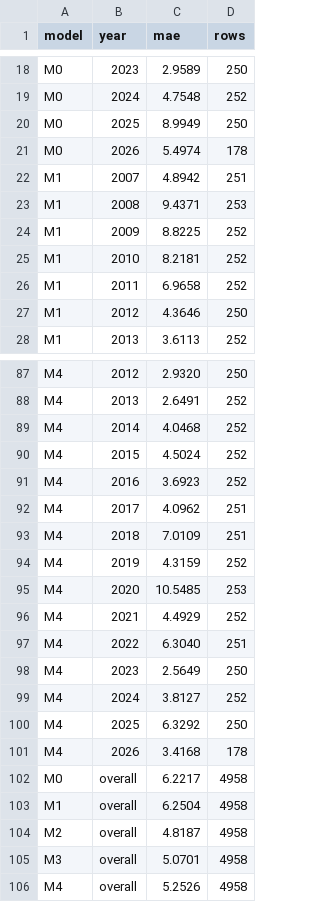
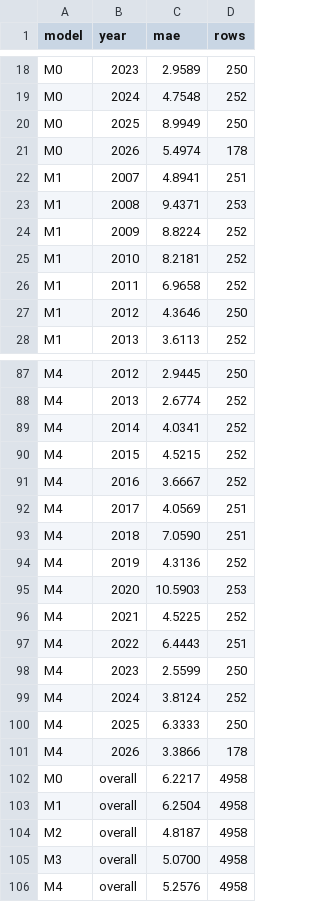
Before and after one commit to AleemS7/qqq-volatility-forecaster, a CSV file: results/model_scores.csv, drawn as a sheet; only a part is shown, gaps mark what is left out; the diff covers the shown part only; the diff names each change by its address in the sheet, - before the commit and + after, or states it on an @@ line.

```diff
--- a/results/model_scores.csv
+++ b/results/model_scores.csv
-C22 (mae): 4.8942
+C22 (mae): 4.8941
-C24 (mae): 8.8225
+C24 (mae): 8.8224
-C87 (mae): 2.9320
+C87 (mae): 2.9445
-C88 (mae): 2.6491
+C88 (mae): 2.6774
-C89 (mae): 4.0468
+C89 (mae): 4.0341
-C90 (mae): 4.5024
+C90 (mae): 4.5215
-C91 (mae): 3.6923
+C91 (mae): 3.6667
-C92 (mae): 4.0962
+C92 (mae): 4.0569
-C93 (mae): 7.0109
+C93 (mae): 7.0590
-C94 (mae): 4.3159
+C94 (mae): 4.3136
-C95 (mae): 10.5485
+C95 (mae): 10.5903
-C96 (mae): 4.4929
+C96 (mae): 4.5225
-C97 (mae): 6.3040
+C97 (mae): 6.4443
-C98 (mae): 2.5649
+C98 (mae): 2.5599
-C99 (mae): 3.8127
+C99 (mae): 3.8124
-C100 (mae): 6.3292
+C100 (mae): 6.3333
-C101 (mae): 3.4168
+C101 (mae): 3.3866
-C105 (mae): 5.0701
+C105 (mae): 5.0700
-C106 (mae): 5.2526
+C106 (mae): 5.2576
```
Also changed, not shown: 31 edited cells elsewhere in this file, 22 other files.
